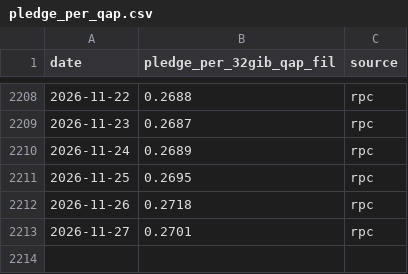
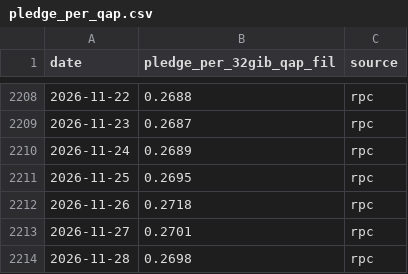
Before and after one commit to irenegia/filecoin-metrics, a CSV file: pledge_per_qap.csv, drawn as a sheet; only a part is shown, gaps mark what is left out.

```diff
--- a/pledge_per_qap.csv
+++ b/pledge_per_qap.csv
@@ -2213 +2213,2 @@ date,pledge_per_32gib_qap_fil,source
 2026-11-27,0.2701,rpc
+2026-11-28,0.2698,rpc
```
Also changed, not shown: 1 other file.
